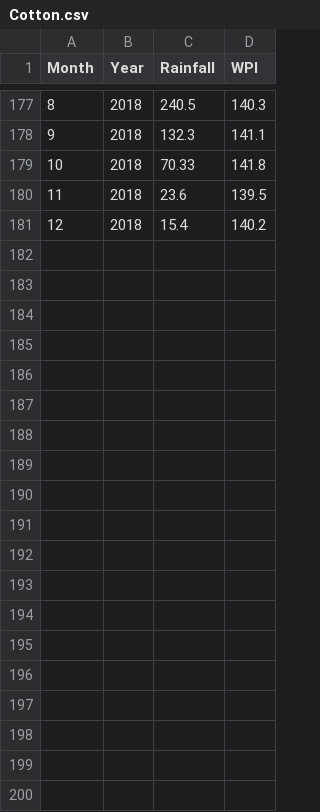
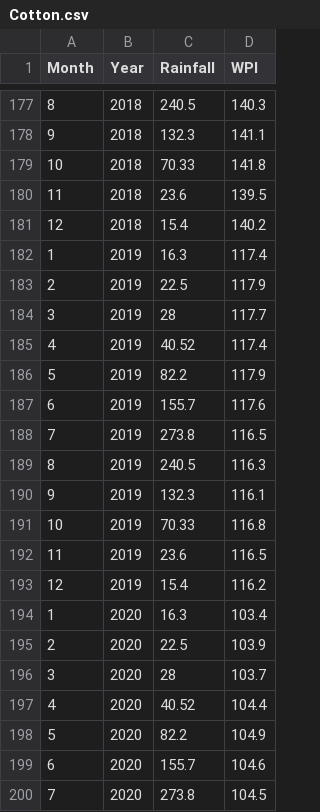
Before and after one commit to anotherwebguy/AgriChain-Django, a CSV file: AgriChain/media/csvfiles/Cotton.csv, drawn as a sheet; only a part is shown, gaps mark what is left out; the diff covers the shown part only.

```diff
--- a/AgriChain/media/csvfiles/Cotton.csv
+++ b/AgriChain/media/csvfiles/Cotton.csv
@@ -181 +181,20 @@ Month,Year,Rainfall,WPI
 12,2018,15.4,140.2
+1,2019,16.3,117.4
+2,2019,22.5,117.9
+3,2019,28,117.7
+4,2019,40.52,117.4
+5,2019,82.2,117.9
+6,2019,155.7,117.6
+7,2019,273.8,116.5
+8,2019,240.5,116.3
+9,2019,132.3,116.1
+10,2019,70.33,116.8
+11,2019,23.6,116.5
+12,2019,15.4,116.2
+1,2020,16.3,103.4
+2,2020,22.5,103.9
+3,2020,28,103.7
+4,2020,40.52,104.4
+5,2020,82.2,104.9
+6,2020,155.7,104.6
+7,2020,273.8,104.5
```
Also changed, not shown: 17 added rows elsewhere in this file, AgriChain/media/csvfiles/Arhar.csv, AgriChain/media/csvfiles/Groundnut.csv, 27 other files.
